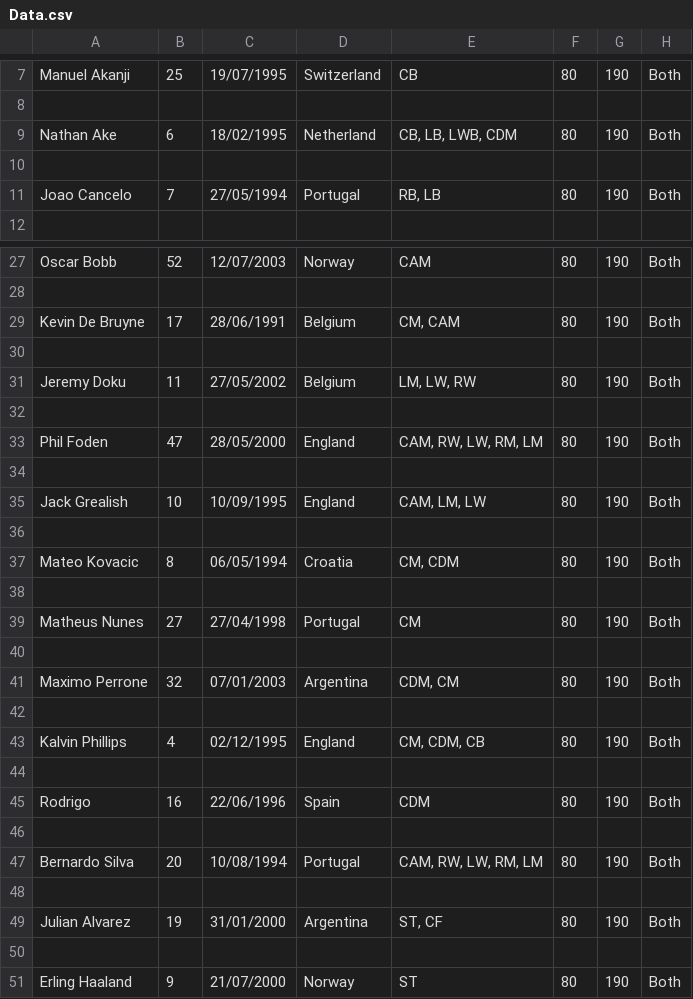
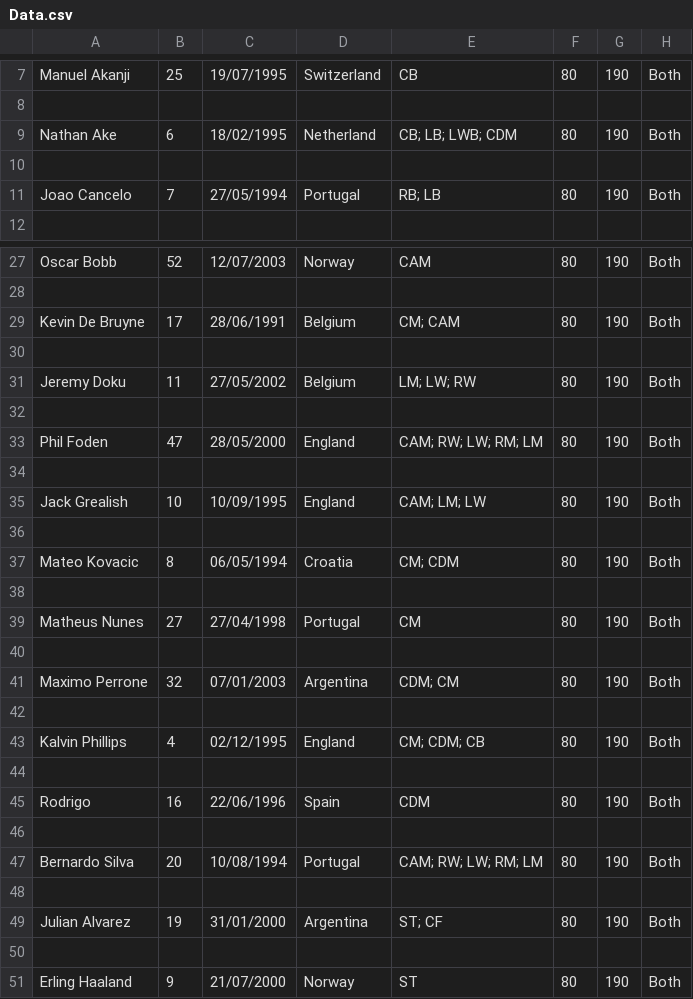
Before and after one commit to HTT5104/Do-an-co-so, a CSV file: Project_Do_an_co_so/src/project_do_an_co_so/CSV/Data.csv, drawn as a sheet; only a part is shown, gaps mark what is left out; the diff covers the shown part only.

Commit message:
Update Data.csv

```diff
--- a/Project_Do_an_co_so/src/project_do_an_co_so/CSV/Data.csv
+++ b/Project_Do_an_co_so/src/project_do_an_co_so/CSV/Data.csv
@@ -8,5 +8,5 @@ Manuel Akanji,25,19/07/1995,Switzerland,CB,80,190,Both
 ,,,,,,,
-Nathan Ake,6,18/02/1995,Netherland,"CB, LB, LWB, CDM",80,190,Both
+Nathan Ake,6,18/02/1995,Netherland,"CB; LB; LWB; CDM",80,190,Both
 ,,,,,,,
-Joao Cancelo,7,27/05/1994,Portugal,"RB, LB",80,190,Both
+Joao Cancelo,7,27/05/1994,Portugal,"RB; LB",80,190,Both
 ,,,,,,,
@@ -28,11 +28,11 @@ Oscar Bobb,52,12/07/2003,Norway,CAM,80,190,Both
 ,,,,,,,
-Kevin De Bruyne,17,28/06/1991,Belgium,"CM, CAM",80,190,Both
+Kevin De Bruyne,17,28/06/1991,Belgium,"CM; CAM",80,190,Both
 ,,,,,,,
-Jeremy Doku,11,27/05/2002,Belgium,"LM, LW, RW",80,190,Both
+Jeremy Doku,11,27/05/2002,Belgium,"LM; LW; RW",80,190,Both
 ,,,,,,,
-Phil Foden,47,28/05/2000,England,"CAM, RW, LW, RM, LM",80,190,Both
+Phil Foden,47,28/05/2000,England,"CAM; RW; LW; RM; LM",80,190,Both
 ,,,,,,,
-Jack Grealish,10,10/09/1995,England,"CAM, LM, LW",80,190,Both
+Jack Grealish,10,10/09/1995,England,"CAM; LM; LW",80,190,Both
 ,,,,,,,
-Mateo Kovacic,8,06/05/1994,Croatia,"CM, CDM",80,190,Both
+Mateo Kovacic,8,06/05/1994,Croatia,"CM; CDM",80,190,Both
 ,,,,,,,
@@ -40,5 +40,5 @@ Matheus Nunes,27,27/04/1998,Portugal,CM,80,190,Both
 ,,,,,,,
-Maximo Perrone,32,07/01/2003,Argentina,"CDM, CM",80,190,Both
+Maximo Perrone,32,07/01/2003,Argentina,"CDM; CM",80,190,Both
 ,,,,,,,
-Kalvin Phillips,4,02/12/1995,England,"CM, CDM, CB",80,190,Both
+Kalvin Phillips,4,02/12/1995,England,"CM; CDM; CB",80,190,Both
 ,,,,,,,
@@ -46,5 +46,5 @@ Rodrigo,16,22/06/1996,Spain,CDM,80,190,Both
 ,,,,,,,
-Bernardo Silva,20,10/08/1994,Portugal,"CAM, RW, LW, RM, LM",80,190,Both
+Bernardo Silva,20,10/08/1994,Portugal,"CAM; RW; LW; RM; LM",80,190,Both
 ,,,,,,,
-Julian Alvarez,19,31/01/2000,Argentina,"ST, CF",80,190,Both
+Julian Alvarez,19,31/01/2000,Argentina,"ST; CF",80,190,Both
 ,,,,,,,
```
Also changed, not shown: 4 edited cells elsewhere in this file.
